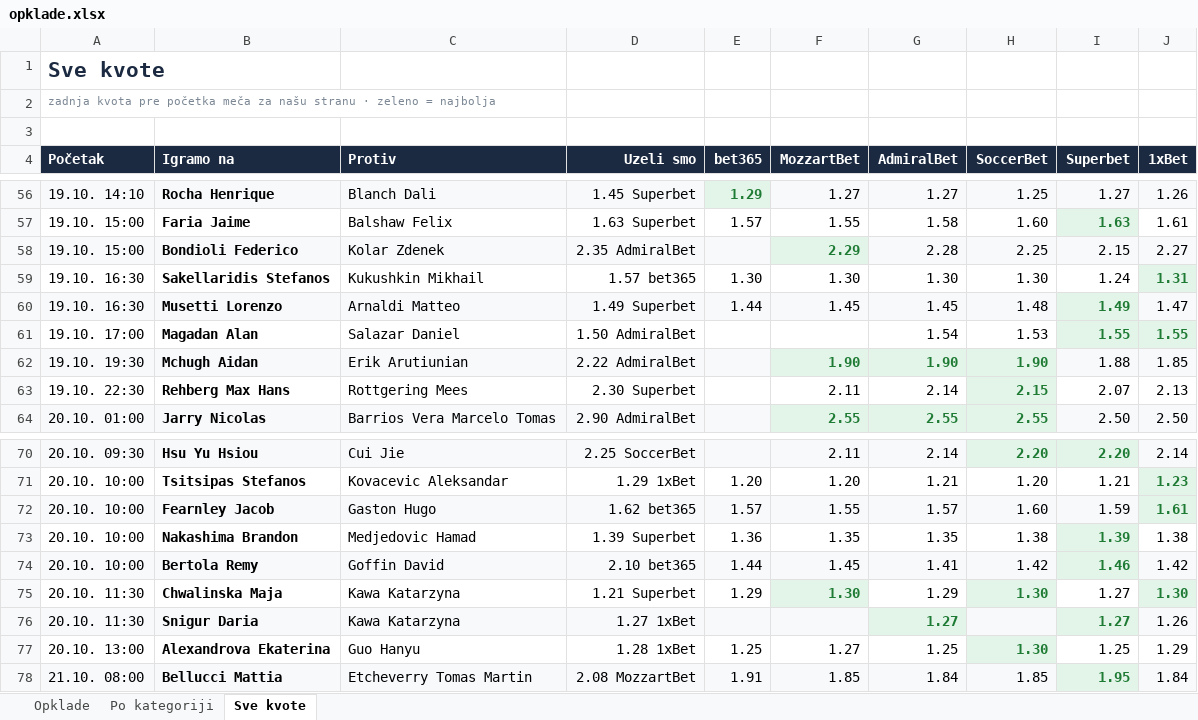
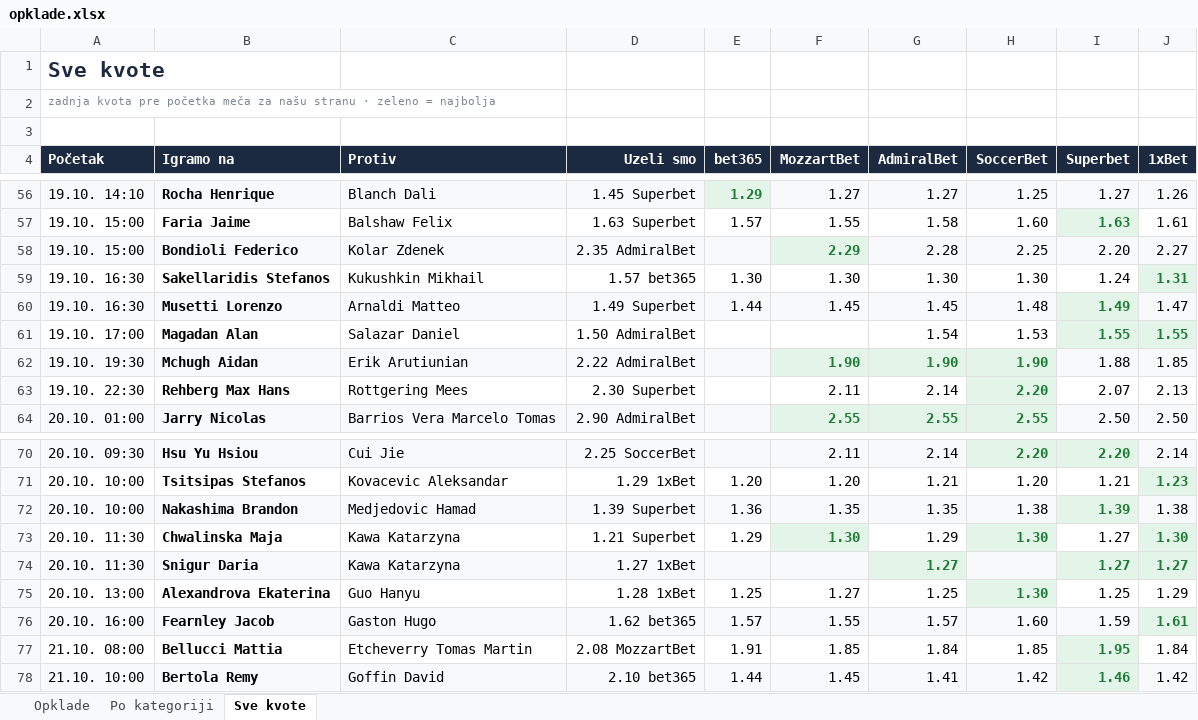
Before and after one commit to andreja69420/pantasocial, an Excel workbook: research/tennis-ml/paper/opklade.xlsx, sheet Sve kvote, drawn as a sheet; only a part is shown, gaps mark what is left out; values as stored, in another font and other column widths than the file's, no borders; removed rows and columns are numbered as before the commit, all else as after; the diff names each change by its address in the sheet, - before the commit and + after, or states it on an @@ line.

```diff
--- a/research/tennis-ml/paper/opklade.xlsx (sheet Sve kvote)
+++ b/research/tennis-ml/paper/opklade.xlsx (sheet Sve kvote)
-I58 (Superbet): 2.15
+I58 (Superbet): 2.20
-H63 (SoccerBet): 2.15
+H63 (SoccerBet): 2.20
-row 72: 20.10. 10:00 | Fearnley Jacob | Gaston Hugo | 1.62 bet365 | 1.57 | 1.55 | 1.57 | 1.60 | 1.59 | 1.61
-A72:H72 fill: none
+A72:H72 fill: #F7F9FB
-J72 fill: none
+J72 fill: #F7F9FB
-row 74: 20.10. 10:00 | Bertola Remy | Goffin David | 2.10 bet365 | 1.44 | 1.45 | 1.41 | 1.42 | 1.46 | 1.42
-J74 (1xBet): 1.26
+J74 (1xBet): 1.27
@@ J74 bold: off → on, text colour: black → #1E7B34 @@
+row 76: 20.10. 16:00 | Fearnley Jacob | Gaston Hugo | 1.62 bet365 | 1.57 | 1.55 | 1.57 | 1.60 | 1.59 | 1.61
-A77:H77 fill: #F7F9FB
+A77:H77 fill: none
-J77 fill: #F7F9FB
+J77 fill: none
+row 78: 21.10. 10:00 | Bertola Remy | Goffin David | 2.10 bet365 | 1.44 | 1.45 | 1.41 | 1.42 | 1.46 | 1.42
```
Also changed, not shown: sheet Opklade, 2 other files.
